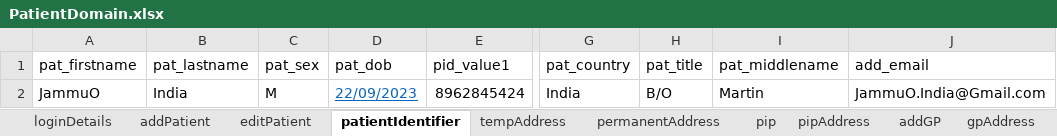
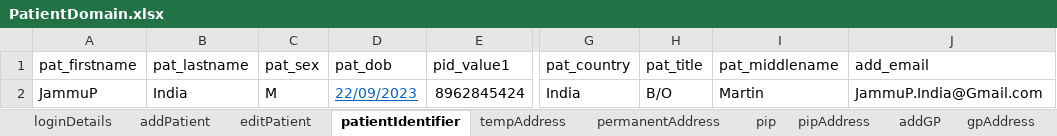
Before and after one commit to manojvyavahare27/ReleaseC4Automation, an Excel workbook: ExcelFiles/PatientDomain.xlsx, sheet patientIdentifier, drawn as a sheet; only a part is shown, gaps mark what is left out; values as stored, in another font and other column widths than the file's, no borders; the diff names each change by its address in the sheet, - before the commit and + after, or states it on an @@ line.

```diff
--- a/ExcelFiles/PatientDomain.xlsx (sheet patientIdentifier)
+++ b/ExcelFiles/PatientDomain.xlsx (sheet patientIdentifier)
-A2 (pat_firstname): JammuO
+A2 (pat_firstname): JammuP
-J2 (add_email): JammuO.India@Gmail.com
+J2 (add_email): JammuP.India@Gmail.com
```
Also changed, not shown: sheet patDetails, sheet editPatient, sheet addPatient, 1 other file.
